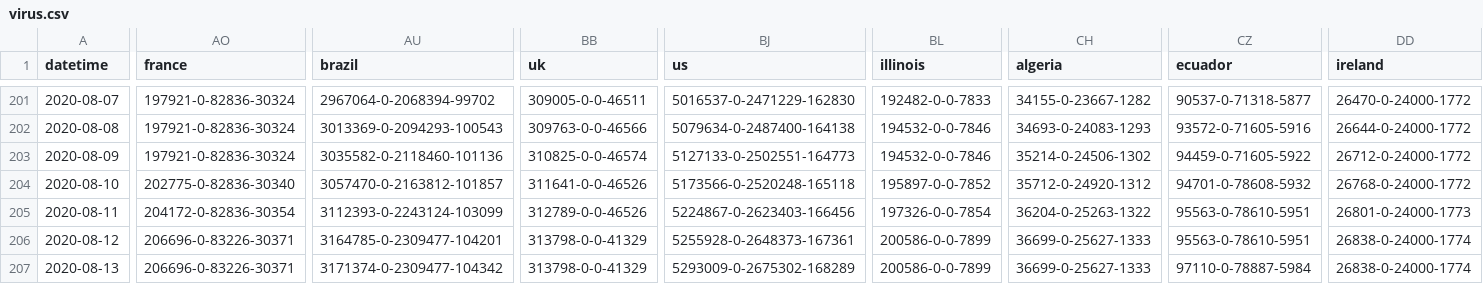
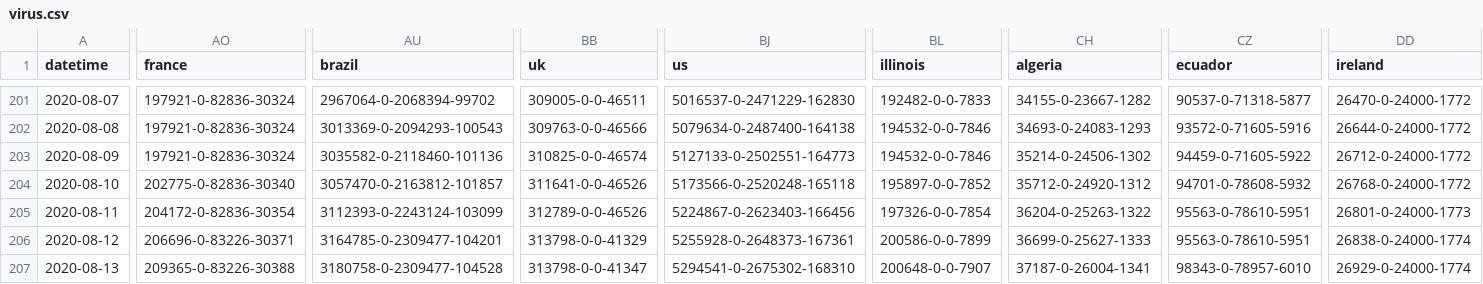
Before and after one commit to bkmgit/COVID-19map, a CSV file: data/virus.csv, drawn as a sheet; only a part is shown, gaps mark what is left out; the diff covers the shown part only; the diff names each change by its address in the sheet, - before the commit and + after, or states it on an @@ line.

```diff
--- a/data/virus.csv
+++ b/data/virus.csv
-AO207 (france): 206696-0-83226-30371
+AO207 (france): 209365-0-83226-30388
-AU207 (brazil): 3171374-0-2309477-104342
+AU207 (brazil): 3180758-0-2309477-104528
-BB207 (uk): 313798-0-0-41329
+BB207 (uk): 313798-0-0-41347
-BJ207 (us): 5293009-0-2675302-168289
+BJ207 (us): 5294541-0-2675302-168310
-BL207 (illinois): 200586-0-0-7899
+BL207 (illinois): 200648-0-0-7907
-CH207 (algeria): 36699-0-25627-1333
+CH207 (algeria): 37187-0-26004-1341
-CZ207 (ecuador): 97110-0-78887-5984
+CZ207 (ecuador): 98343-0-78957-6010
-DD207 (ireland): 26838-0-24000-1774
+DD207 (ireland): 26929-0-24000-1774
```
Also changed, not shown: 6 edited cells elsewhere in this file.
